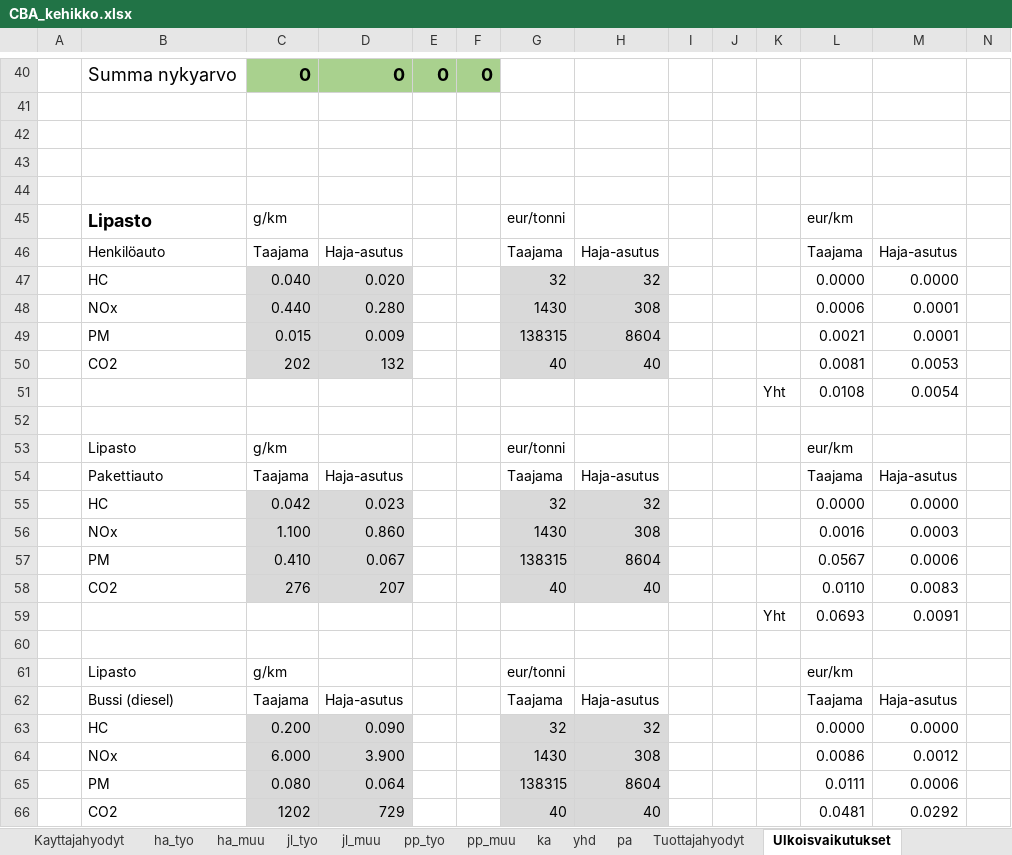
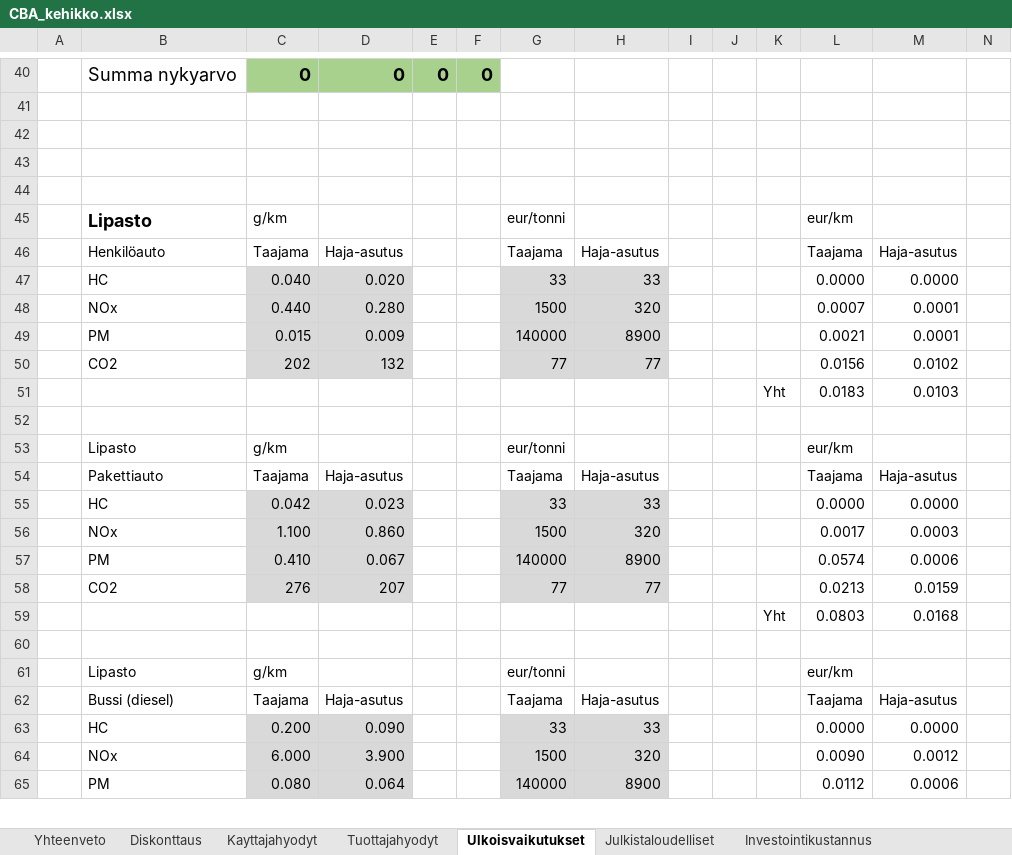
Before and after one commit to HSLdevcom/helmet-model-system, an Excel workbook: Scripts/CBA_kehikko.xlsx, sheet Ulkoisvaikutukset, drawn as a sheet; only a part is shown, gaps mark what is left out; values as stored, in another font and other column widths than the file's, no borders; removed rows and columns are numbered as before the commit, all else as after; rows hold the shown columns only; the diff covers the shown part only; the diff names each change by its address in the sheet, - before the commit and + after, or states it on an @@ line.

```diff
--- a/Scripts/CBA_kehikko.xlsx (sheet Ulkoisvaikutukset)
+++ b/Scripts/CBA_kehikko.xlsx (sheet Ulkoisvaikutukset)
@@ sheet tab hidden: ha_tyo @@
@@ sheet tab hidden: ha_muu @@
@@ sheet tab hidden: jl_tyo @@
@@ sheet tab hidden: jl_muu @@
@@ sheet tab hidden: pp_tyo @@
@@ sheet tab hidden: pp_muu @@
@@ sheet tab hidden: ka @@
@@ sheet tab hidden: yhd @@
@@ sheet tab hidden: pa @@
-G47: 32
+G47: 33
-H47: 32
+H47: 33
-G48: 1430
+G48: 1500
-H48: 308
+H48: 320
-L48: 0.0006
+L48: 0.0007
-G49: 138315
+G49: 140000
-H49: 8604
+H49: 8900
-row 50:  | CO2 | 202 | 132 |  |  | 40 | 40 |  |  |  | 0.0081 | 0.0053
-row 51:  |  |  |  |  |  |  |  |  |  | Yht | 0.0108 | 0.0054
+row 50:  | CO2 | 202 | 132 |  |  | 77 | 77 |  |  |  | 0.0156 | 0.0102
+row 51:  |  |  |  |  |  |  |  |  |  | Yht | 0.0183 | 0.0103
-G55: 32
+G55: 33
-H55: 32
+H55: 33
-G56: 1430
+G56: 1500
-H56: 308
+H56: 320
-L56: 0.0016
+L56: 0.0017
-G57: 138315
+G57: 140000
-H57: 8604
+H57: 8900
-L57: 0.0567
+L57: 0.0574
-row 58:  | CO2 | 276 | 207 |  |  | 40 | 40 |  |  |  | 0.0110 | 0.0083
-row 59:  |  |  |  |  |  |  |  |  |  | Yht | 0.0693 | 0.0091
+row 58:  | CO2 | 276 | 207 |  |  | 77 | 77 |  |  |  | 0.0213 | 0.0159
+row 59:  |  |  |  |  |  |  |  |  |  | Yht | 0.0803 | 0.0168
-G63: 32
+G63: 33
-H63: 32
+H63: 33
-G64: 1430
+G64: 1500
-H64: 308
+H64: 320
-L64: 0.0086
+L64: 0.0090
-G65: 138315
+G65: 140000
-H65: 8604
+H65: 8900
-L65: 0.0111
+L65: 0.0112
-row 66:  | CO2 | 1202 | 729 |  |  | 40 | 40 |  |  |  | 0.0481 | 0.0292
```
Also changed, not shown: 13 added rows, 12 removed rows and 13 edited cells elsewhere in this sheet, sheet Diskonttaus, sheet Kayttajahyodyt, sheet Tuottajahyodyt, sheet Investointikustannus, formulas that keep their value.
